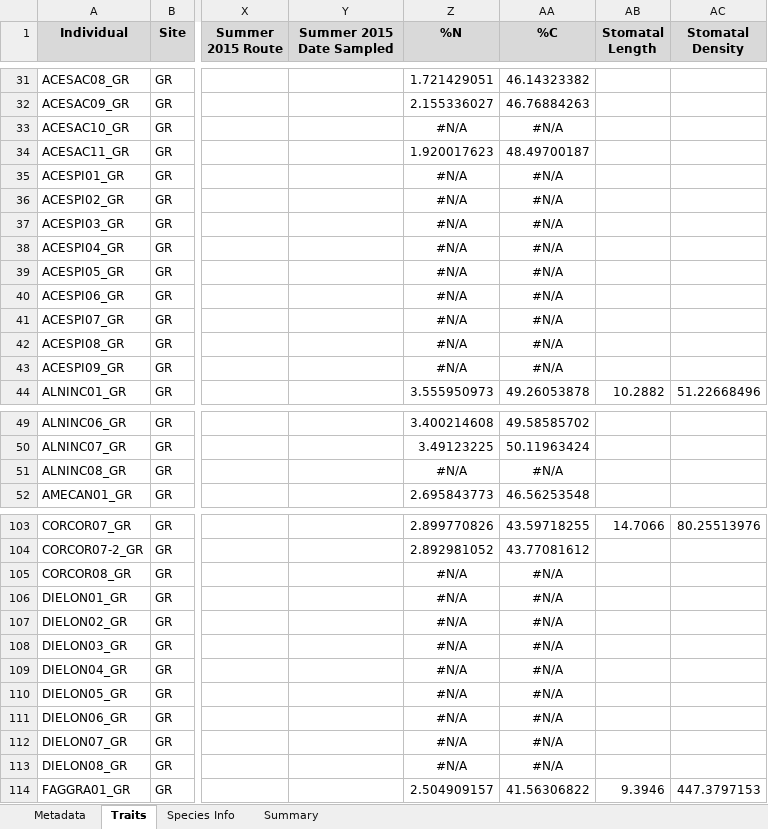
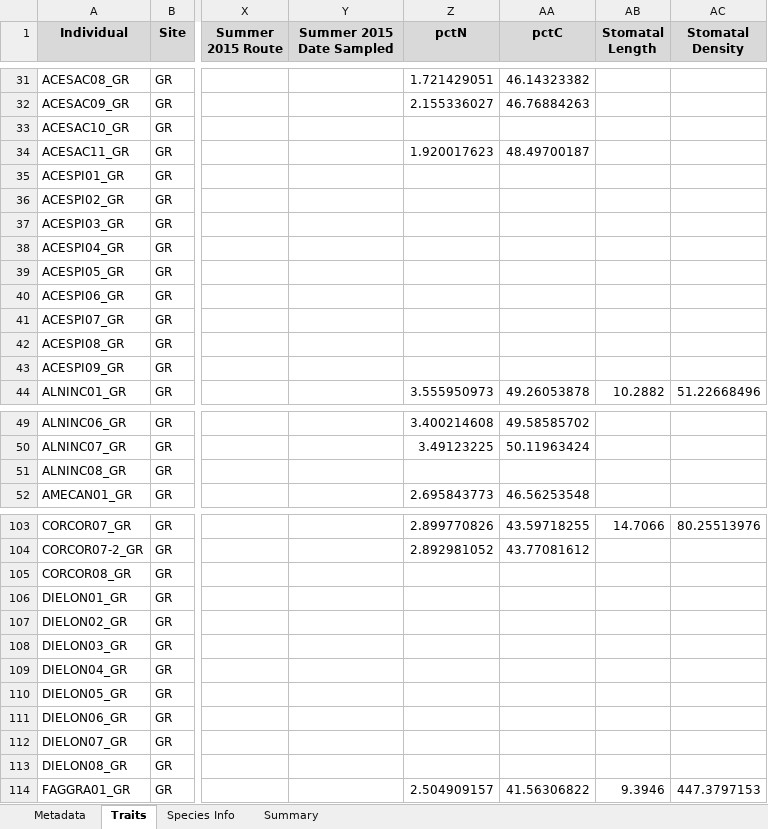
Before and after one commit to lizzieinvancouver/treetraits, an Excel workbook: analyses/data/Summer 2015 Tree Traits.xlsx, sheet Traits, drawn as a sheet; only a part is shown, gaps mark what is left out; values as stored, in another font and other column widths than the file's, no borders; conditional formats not drawn; the diff covers the shown part only; the diff names each change by its address in the sheet, - before the commit and + after, or states it on an @@ line.

Commit message:
prepping trait data

```diff
--- a/analyses/data/Summer 2015 Tree Traits.xlsx (sheet Traits)
+++ b/analyses/data/Summer 2015 Tree Traits.xlsx (sheet Traits)
-Z1: %N
+Z1: pctN
-AA1: %C
+AA1: pctC
-Z33 (pctN): #N/A
+Z33 (pctN): (empty)
-AA33 (pctC): #N/A
+AA33 (pctC): (empty)
-Z35:Z43 (pctN): #N/A
+Z35:Z43 (pctN): (empty)
-AA35:AA43 (pctC): #N/A
+AA35:AA43 (pctC): (empty)
-Z51 (pctN): #N/A
+Z51 (pctN): (empty)
-AA51 (pctC): #N/A
+AA51 (pctC): (empty)
-Z105:Z113 (pctN): #N/A
+Z105:Z113 (pctN): (empty)
-AA105:AA113 (pctC): #N/A
+AA105:AA113 (pctC): (empty)
```
Also changed, not shown: 148 edited cells elsewhere in this sheet, 4 other files.
